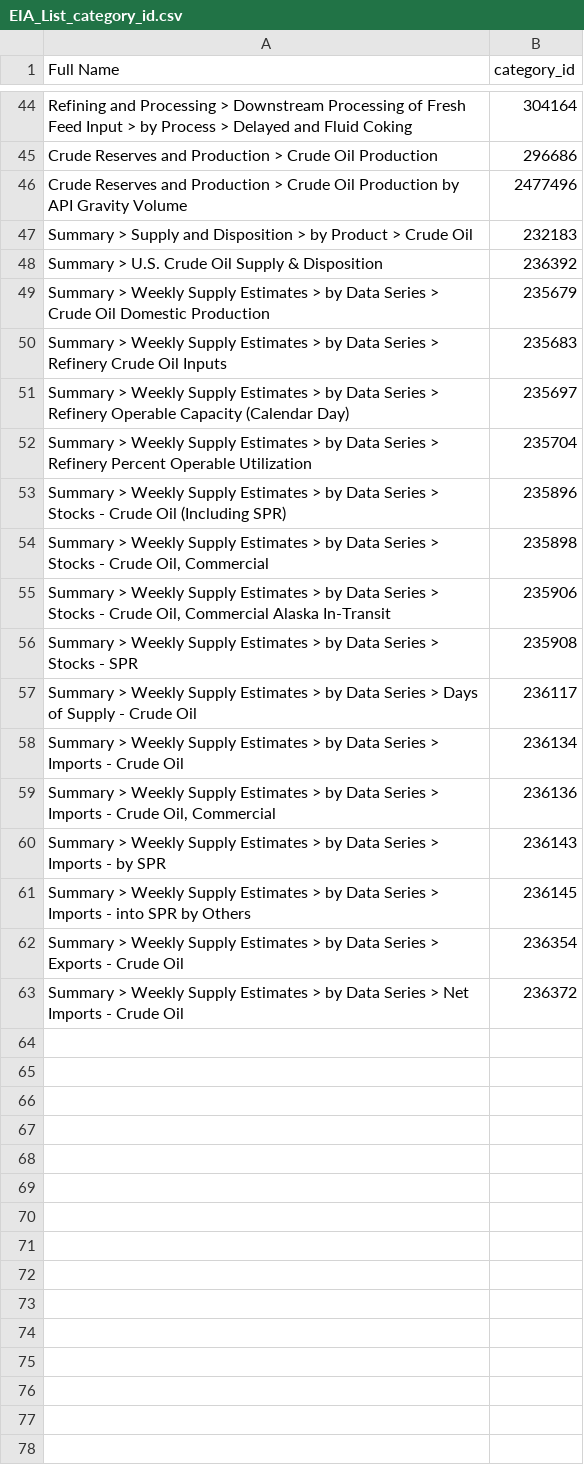
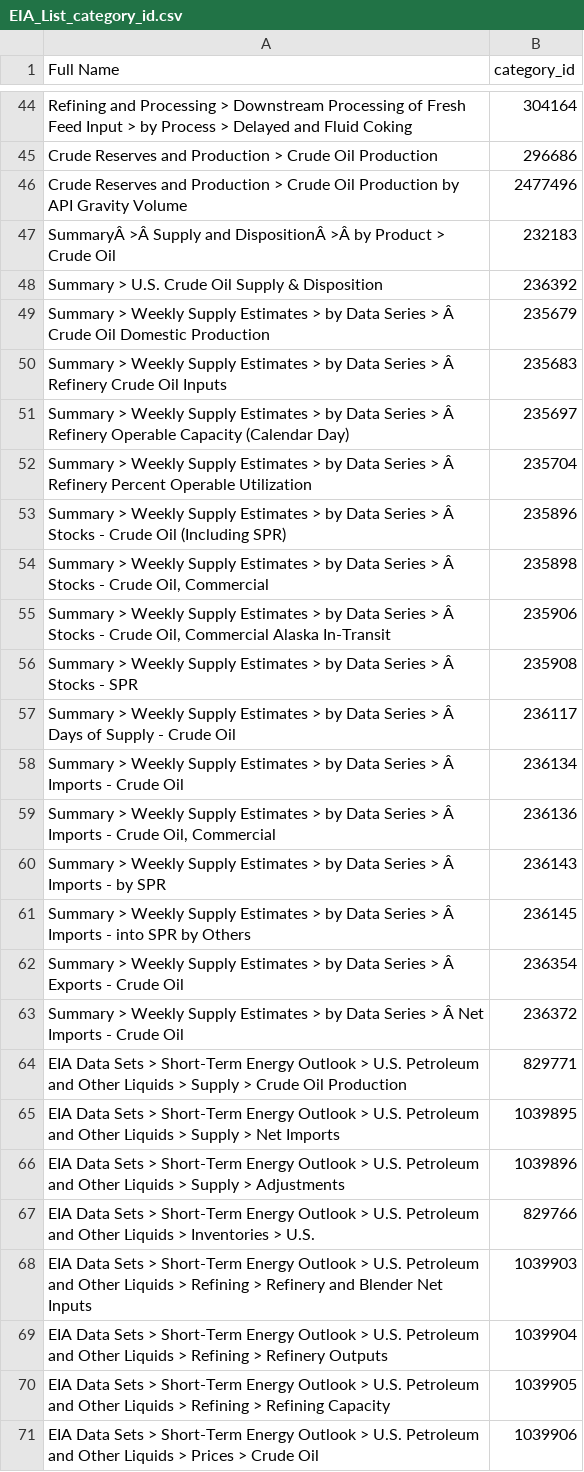
Before and after one commit to patdat/EIA, a CSV file: EIA_List_category_id.csv, drawn as a sheet; only a part is shown, gaps mark what is left out; the diff covers the shown part only; the diff names each change by its address in the sheet, - before the commit and + after, or states it on an @@ line.

Commit message:
Add files via upload

```diff
--- a/EIA_List_category_id.csv
+++ b/EIA_List_category_id.csv
-A47 (Full Name): Summary > Supply and Disposition > by Product…
+A47 (Full Name): SummaryÂ >Â Supply and DispositionÂ >Â by Product…
-A49 (Full Name): …Series > Crude Oil…
+A49 (Full Name): …Series > Â Crude Oil…
-A50 (Full Name): …Series > Refinery Crude…
+A50 (Full Name): …Series > Â Refinery Crude…
-A51 (Full Name): …Series > Refinery Operable…
+A51 (Full Name): …Series > Â Refinery Operable…
-A52 (Full Name): …Series > Refinery Percent…
+A52 (Full Name): …Series > Â Refinery Percent…
-A53 (Full Name): …Series > Stocks -…
+A53 (Full Name): …Series > Â Stocks -…
-A54 (Full Name): …Series > Stocks -…
+A54 (Full Name): …Series > Â Stocks -…
-A55 (Full Name): …Series > Stocks -…
+A55 (Full Name): …Series > Â Stocks -…
-A56 (Full Name): …Series > Stocks -…
+A56 (Full Name): …Series > Â Stocks -…
-A57 (Full Name): …Series > Days of…
+A57 (Full Name): …Series > Â Days of…
-A58 (Full Name): …Series > Imports -…
+A58 (Full Name): …Series > Â Imports -…
-A59 (Full Name): …Series > Imports -…
+A59 (Full Name): …Series > Â Imports -…
-A60 (Full Name): …Series > Imports -…
+A60 (Full Name): …Series > Â Imports -…
-A61 (Full Name): …Series > Imports -…
+A61 (Full Name): …Series > Â Imports -…
-A62 (Full Name): …Series > Exports -…
+A62 (Full Name): …Series > Â Exports -…
-A63 (Full Name): …Series > Net Imports…
+A63 (Full Name): …Series > Â Net Imports…
+row 64: EIA Data Sets > Short-Term Energy Outlook > U.S. Petroleum and Other Liquids > Supply > Crude Oil Production | 829771
+row 65: EIA Data Sets > Short-Term Energy Outlook > U.S. Petroleum and Other Liquids > Supply > Net Imports | 1039895
+row 66: EIA Data Sets > Short-Term Energy Outlook > U.S. Petroleum and Other Liquids > Supply > Adjustments | 1039896
+row 67: EIA Data Sets > Short-Term Energy Outlook > U.S. Petroleum and Other Liquids > Inventories > U.S. | 829766
+row 68: EIA Data Sets > Short-Term Energy Outlook > U.S. Petroleum and Other Liquids > Refining > Refinery and Blender Net Inputs | 1039903
+row 69: EIA Data Sets > Short-Term Energy Outlook > U.S. Petroleum and Other Liquids > Refining > Refinery Outputs | 1039904
+row 70: EIA Data Sets > Short-Term Energy Outlook > U.S. Petroleum and Other Liquids > Refining > Refining Capacity | 1039905
+row 71: EIA Data Sets > Short-Term Energy Outlook > U.S. Petroleum and Other Liquids > Prices > Crude Oil | 1039906
```
Also changed, not shown: 9 edited cells elsewhere in this file.
